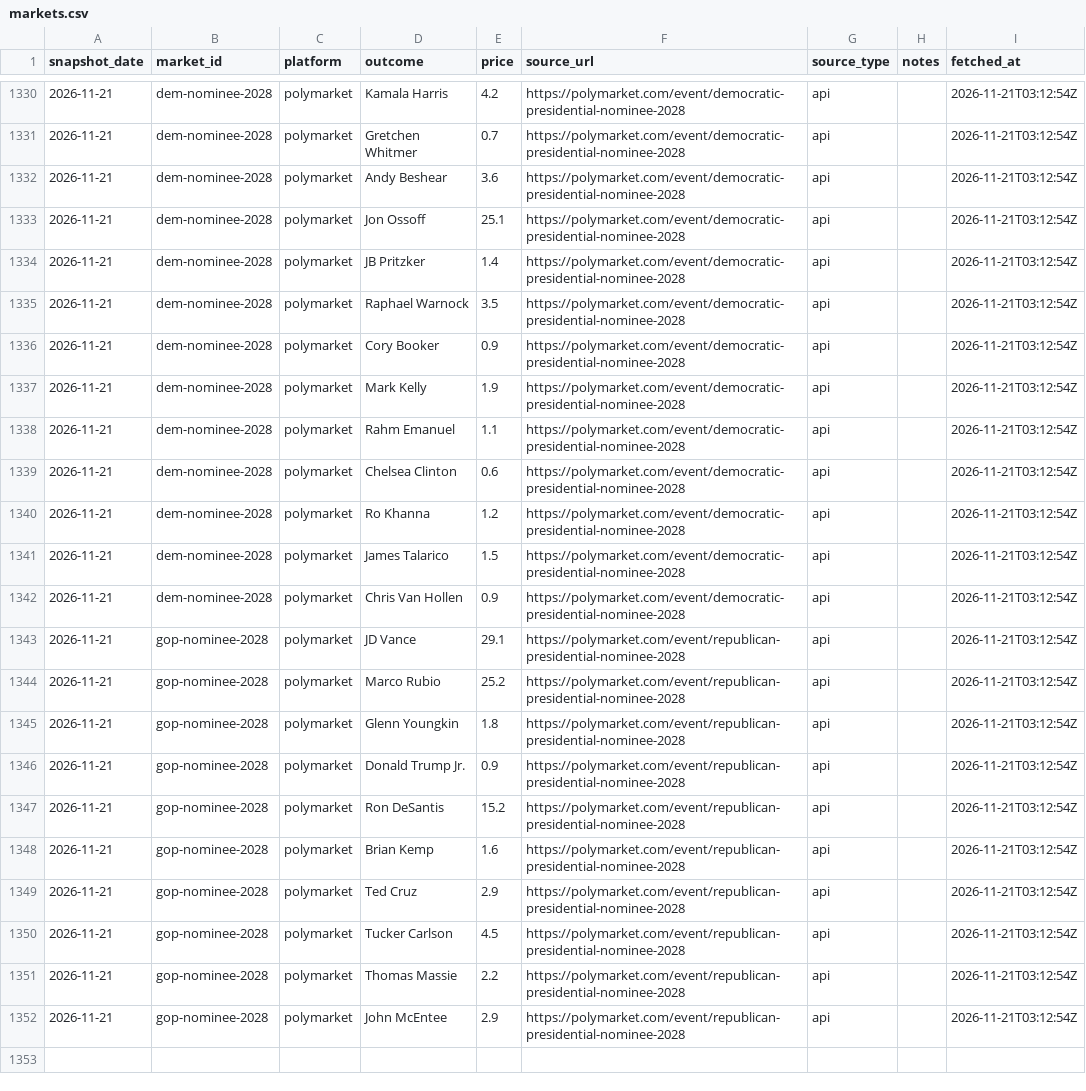
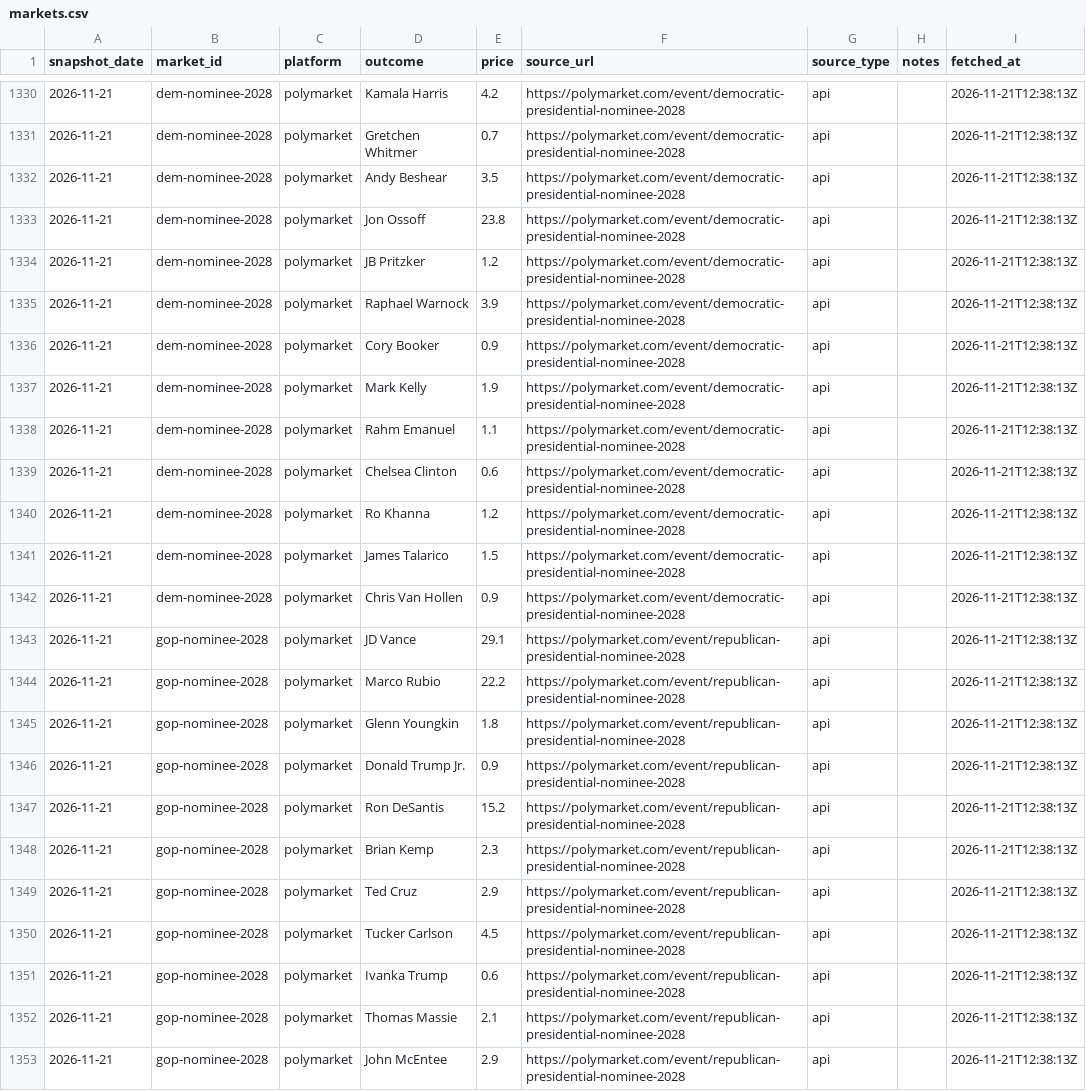
Before and after one commit to erenmentese/electionsusa, a CSV file: data/markets.csv, drawn as a sheet; only a part is shown, gaps mark what is left out; addresses are those after the commit; the diff covers the shown part only; the diff names each change by its address in the sheet, - before the commit and + after, or states it on an @@ line.

```diff
--- a/data/markets.csv
+++ b/data/markets.csv
-I1330:I1350 (fetched_at): 2026-11-21T03:12:54Z
+I1330:I1350 (fetched_at): 2026-11-21T12:38:13Z
-E1332 (price): 3.6
+E1332 (price): 3.5
-E1333 (price): 25.1
+E1333 (price): 23.8
-E1334 (price): 1.4
+E1334 (price): 1.2
-E1335 (price): 3.5
+E1335 (price): 3.9
-E1344 (price): 25.2
+E1344 (price): 22.2
-E1348 (price): 1.6
+E1348 (price): 2.3
+row 1351: 2026-11-21 | gop-nominee-2028 | polymarket | Ivanka Trump | 0.6 | https://polymarket.com/event/republican-presidential-nominee-2028 | api |  | 2026-11-21T12:38:13Z
-E1352 (price): 2.2
+E1352 (price): 2.1
-I1352:I1353 (fetched_at): 2026-11-21T03:12:54Z
+I1352:I1353 (fetched_at): 2026-11-21T12:38:13Z
```
Also changed, not shown: 35 edited cells elsewhere in this file, data/polls.csv.
